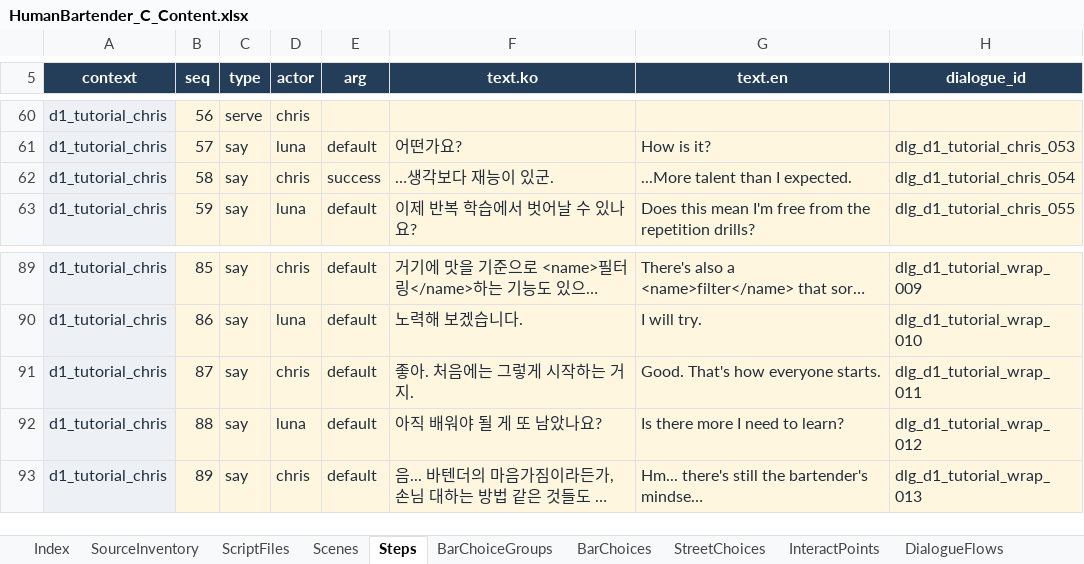
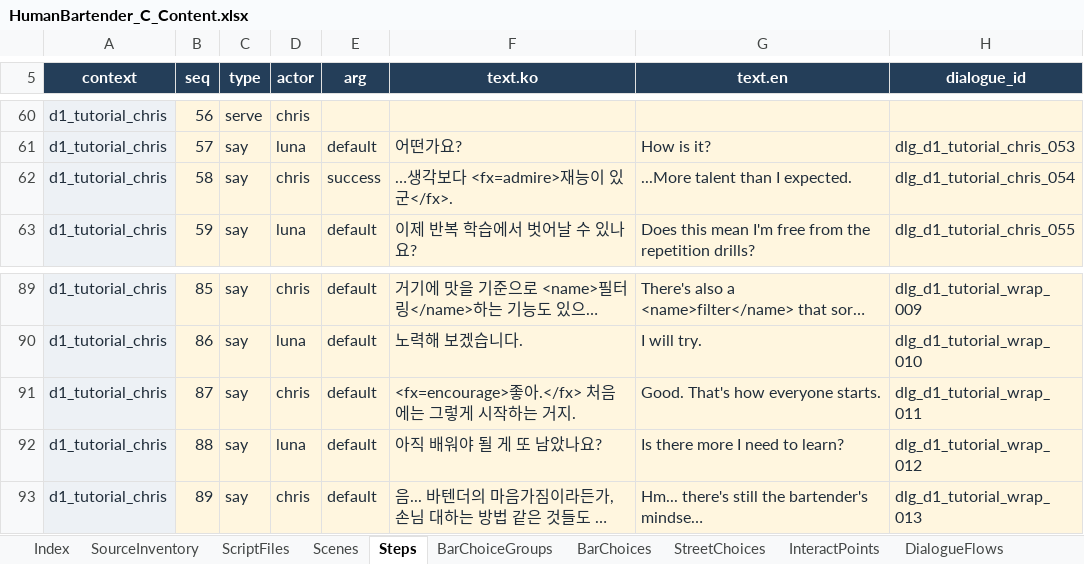
Before and after one commit to Team-SimChung/Human-Bartender, an Excel workbook: HumanBartender/outputs/20260915-content-editing/HumanBartender_C_Content.xlsx, sheet Steps, drawn as a sheet; only a part is shown, gaps mark what is left out; long unchanged cells end in …; values as stored, in another font and other column widths than the file's, no borders; conditional formats and table styles not drawn; the diff covers the shown part only; the diff names each change by its address in the sheet, - before the commit and + after, or states it on an @@ line.

```diff
--- a/HumanBartender/outputs/20260915-content-editing/HumanBartender_C_Content.xlsx (sheet Steps)
+++ b/HumanBartender/outputs/20260915-content-editing/HumanBartender_C_Content.xlsx (sheet Steps)
-F62 (text.ko): …생각보다 재능이 있군.
+F62 (text.ko): …생각보다 <fx=admire>재능이 있군</fx>.
-F91 (text.ko): 좋아. 처음에는 그렇게 시작하는 거지.
+F91 (text.ko): <fx=encourage>좋아.</fx> 처음에는 그렇게 시작하는 거지.
```
Also changed, not shown: 15 edited cells elsewhere in this sheet, HumanBartender/outputs/20260915-content-editing/HumanBartender_Game_Settings.xlsx, 13 other files.
